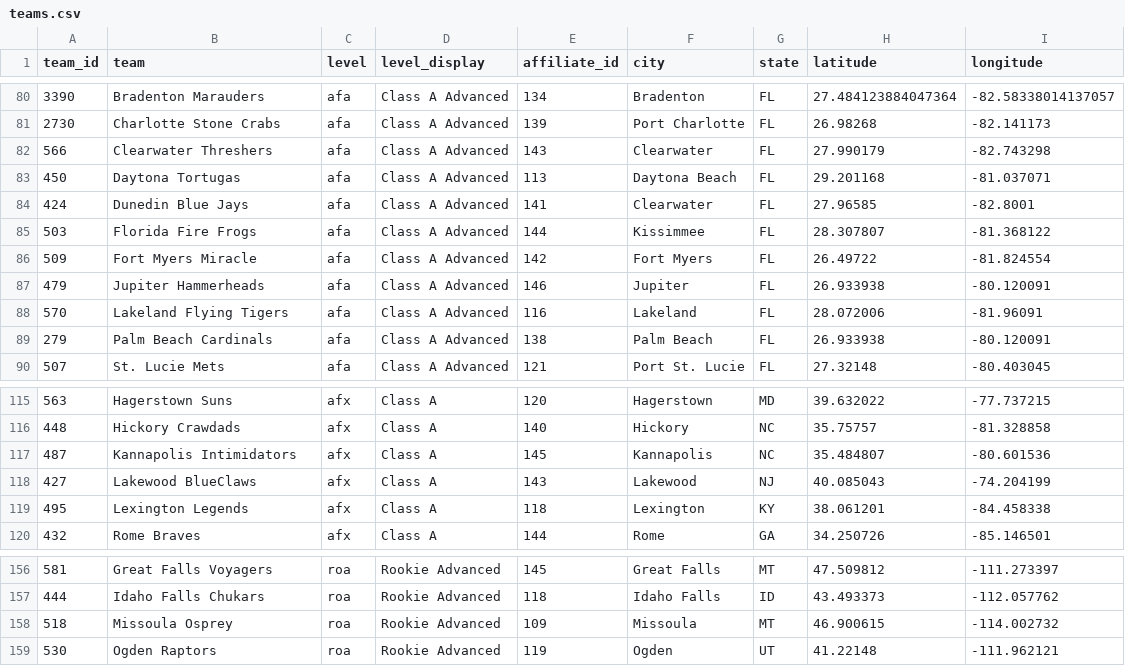
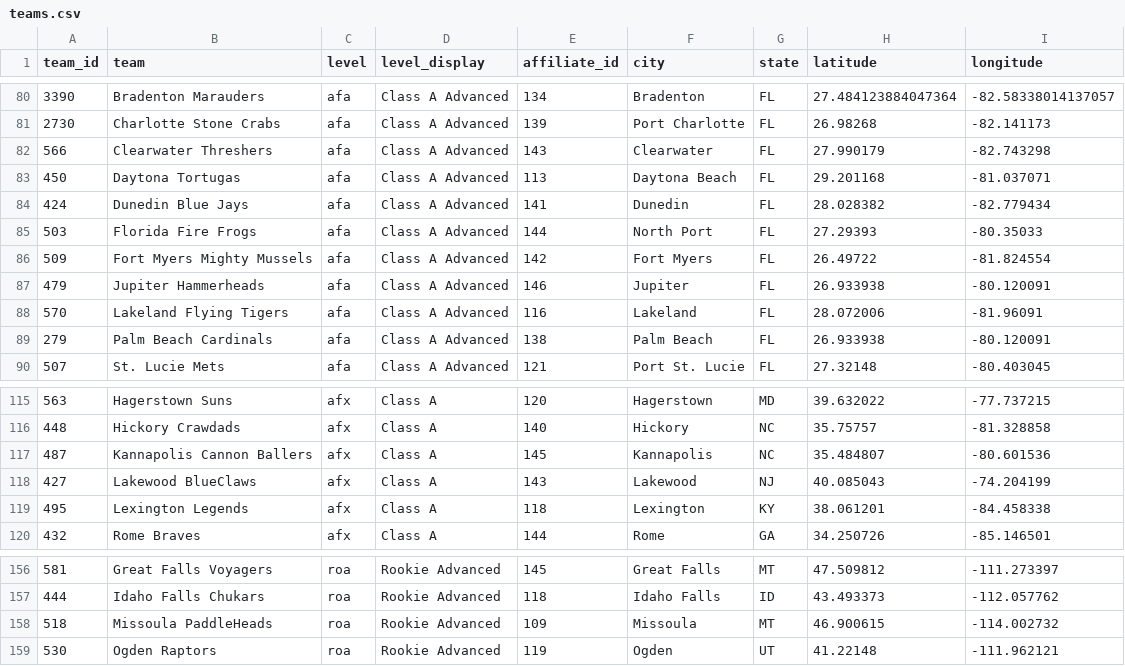
Before and after one commit to paaatrick/called-up, a CSV file: data/teams.csv, drawn as a sheet; only a part is shown, gaps mark what is left out; the diff covers the shown part only.

```diff
--- a/data/teams.csv
+++ b/data/teams.csv
@@ -83,5 +83,5 @@ team_id,team,level,level_display,affiliate_id,city,state,latitude,longitude
 450,Daytona Tortugas,afa,Class A Advanced,113,Daytona Beach,FL,29.201168,-81.037071
-424,Dunedin Blue Jays,afa,Class A Advanced,141,Clearwater,FL,27.96585,-82.8001
-503,Florida Fire Frogs,afa,Class A Advanced,144,Kissimmee,FL,28.307807,-81.368122
-509,Fort Myers Miracle,afa,Class A Advanced,142,Fort Myers,FL,26.49722,-81.824554
+424,Dunedin Blue Jays,afa,Class A Advanced,141,Dunedin,FL,28.028382,-82.779434
+503,Florida Fire Frogs,afa,Class A Advanced,144,North Port,FL,27.29393,-80.35033
+509,Fort Myers Mighty Mussels,afa,Class A Advanced,142,Fort Myers,FL,26.49722,-81.824554
 479,Jupiter Hammerheads,afa,Class A Advanced,146,Jupiter,FL,26.933938,-80.120091
@@ -116,3 +116,3 @@ team_id,team,level,level_display,affiliate_id,city,state,latitude,longitude
 448,Hickory Crawdads,afx,Class A,140,Hickory,NC,35.75757,-81.328858
-487,Kannapolis Intimidators,afx,Class A,145,Kannapolis,NC,35.484807,-80.601536
+487,Kannapolis Cannon Ballers,afx,Class A,145,Kannapolis,NC,35.484807,-80.601536
 427,Lakewood BlueClaws,afx,Class A,143,Lakewood,NJ,40.085043,-74.204199
@@ -157,3 +157,3 @@ team_id,team,level,level_display,affiliate_id,city,state,latitude,longitude
 444,Idaho Falls Chukars,roa,Rookie Advanced,118,Idaho Falls,ID,43.493373,-112.057762
-518,Missoula Osprey,roa,Rookie Advanced,109,Missoula,MT,46.900615,-114.002732
+518,Missoula PaddleHeads,roa,Rookie Advanced,109,Missoula,MT,46.900615,-114.002732
 530,Ogden Raptors,roa,Rookie Advanced,119,Ogden,UT,41.22148,-111.962121
```
Also changed, not shown: 4 added rows and 4 removed rows elsewhere in this file.
